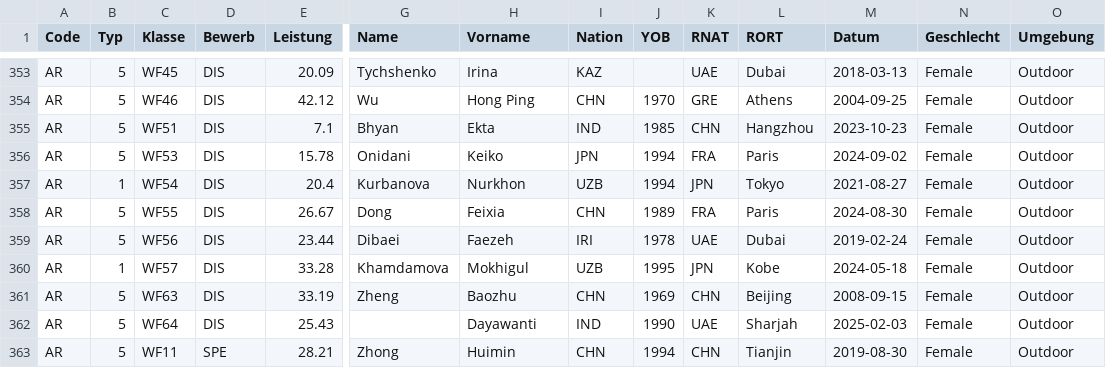
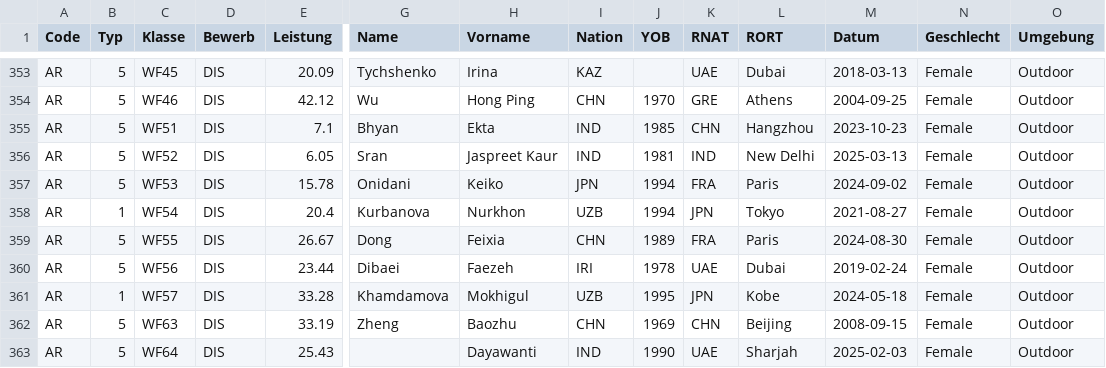
Before and after one commit to nimarion/para-records, a CSV file: records/asia.csv, drawn as a sheet; only a part is shown, gaps mark what is left out; the shorter side is filled out with more unchanged rows; rows hold the shown columns only; the diff names each change by its address in the sheet, - before the commit and + after, or states it on an @@ line.

```diff
--- a/records/asia.csv
+++ b/records/asia.csv
+row 356: AR | 5 | WF52 | DIS | 6.05 | Sran | Jaspreet Kaur | IND | 1981 | IND | New Delhi | 2025-03-13 | Female | Outdoor
```
